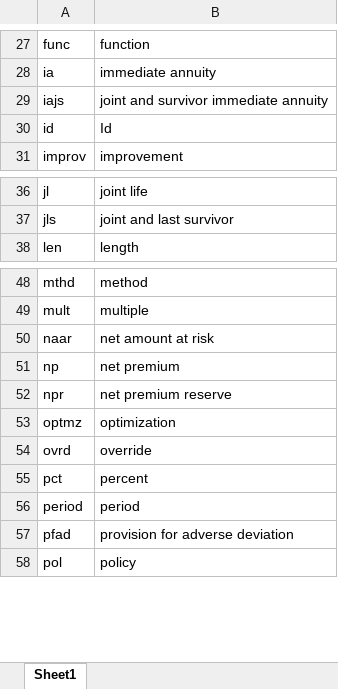
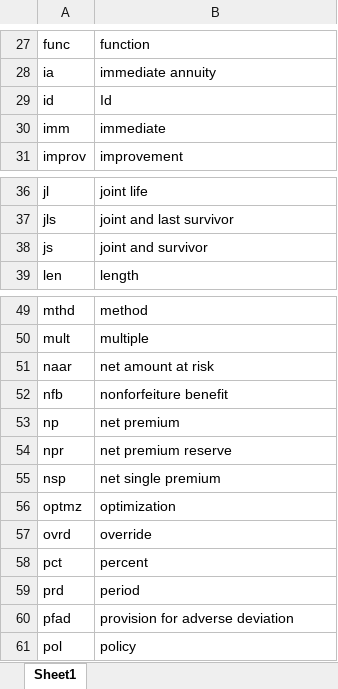
Before and after one commit to actuarial-tools/Rgogo, an Excel workbook: data-raw/Dict.en.xlsx, sheet Sheet1, drawn as a sheet; only a part is shown, gaps mark what is left out; values as stored, in another font and other column widths than the file's, no borders; removed rows and columns are numbered as before the commit, all else as after; the diff names each change by its address in the sheet, - before the commit and + after, or states it on an @@ line.

```diff
--- a/data-raw/Dict.en.xlsx (sheet Sheet1)
+++ b/data-raw/Dict.en.xlsx (sheet Sheet1)
-row 29: iajs | joint and survivor immediate annuity
+row 30: imm | immediate
+row 38: js | joint and survivor
+row 52: nfb | nonforfeiture benefit
+row 55: nsp | net single premium
-A59: period
+A59: prd
```
Also changed, not shown: 25 other files.
